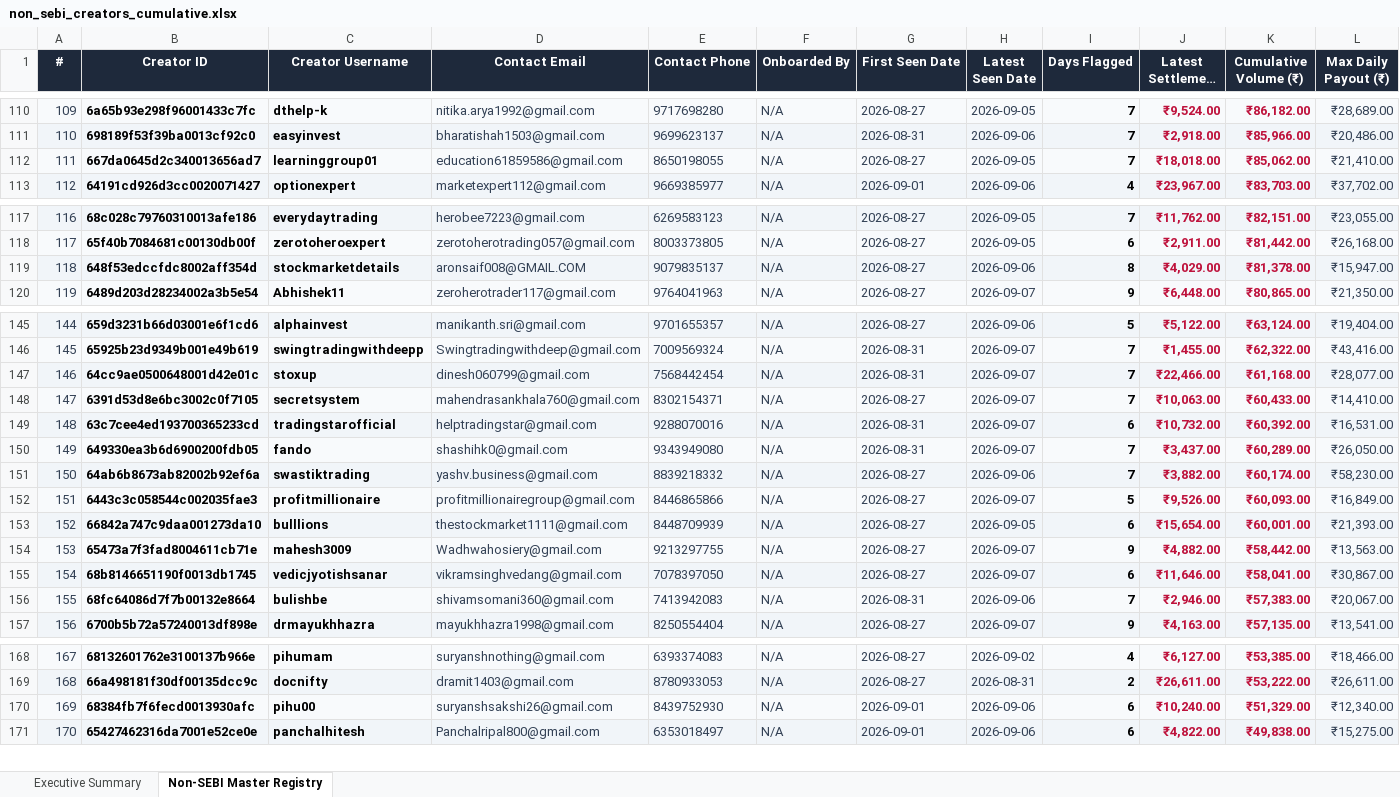
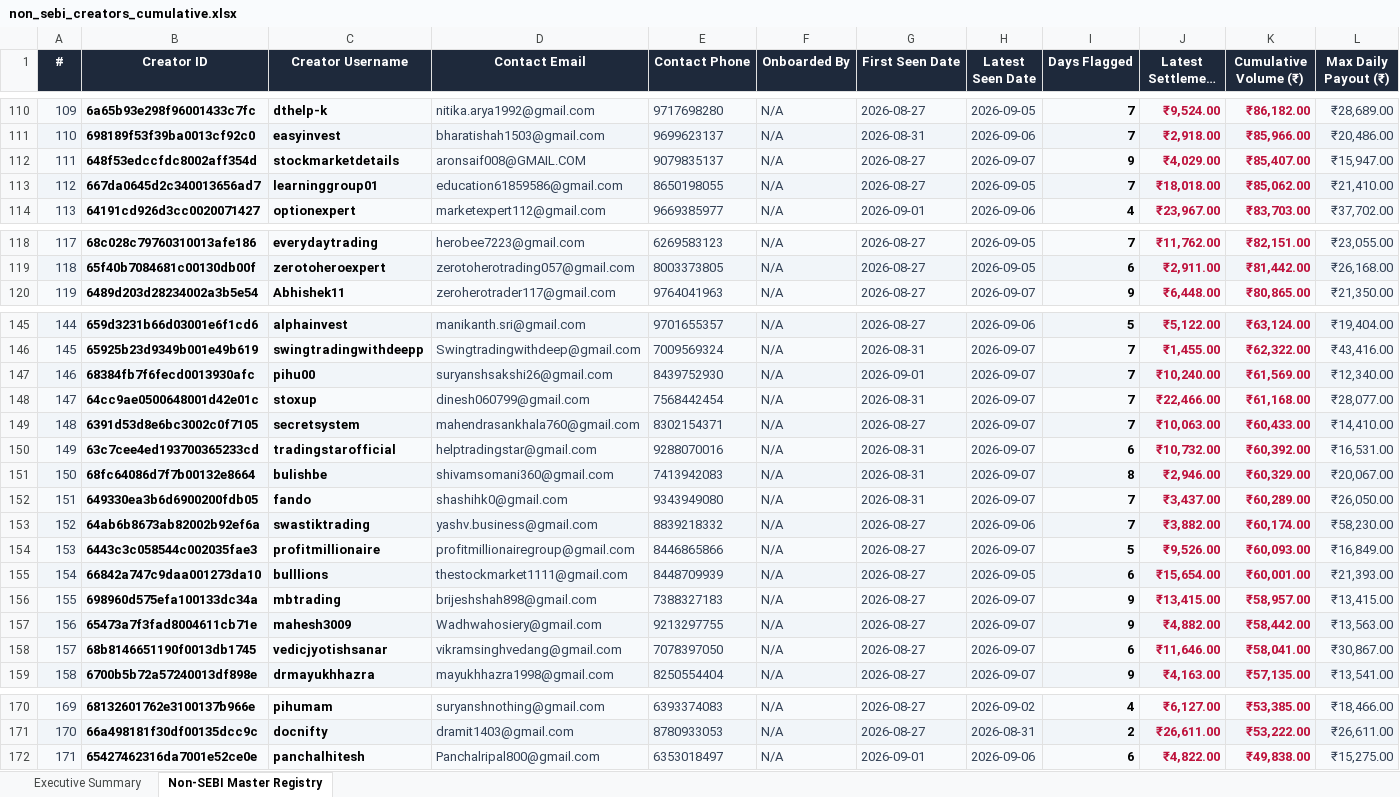
Before and after one commit to mohitkr04/cosmofeed_settlement, an Excel workbook: data/non_sebi_creators_cumulative.xlsx, sheet Non-SEBI Master Registry, drawn as a sheet; only a part is shown, gaps mark what is left out; long unchanged cells end in …; values as stored, in another font and other column widths than the file's, no borders; removed rows and columns are numbered as before the commit, all else as after; rows hold the shown columns only; the diff covers the shown part only; the diff names each change by its address in the sheet, - before the commit and + after, or states it on an @@ line.

```diff
--- a/data/non_sebi_creators_cumulative.xlsx (sheet Non-SEBI Master Registry)
+++ b/data/non_sebi_creators_cumulative.xlsx (sheet Non-SEBI Master Registry)
+row 112: 111 | 648f53edccfdc8002aff354d | stockmarketdetails | aronsaif008@GMAIL.COM | 9079835137 | N/A | 2026-08-27 | 2026-09-07 | 9 | ₹4,029.00 | ₹85,407.00 | ₹15,947.00
@@ column A (#) renumbered between rows 113 and 190 @@
-row 119: 118 | 648f53edccfdc8002aff354d | stockmarketdetails | aronsaif008@GMAIL.COM | 9079835137 | N/A | 2026-08-27 | 2026-09-06 | 8 | ₹4,029.00 | ₹81,378.00 | ₹15,947.00
+row 147: 146 | 68384fb7f6fecd0013930afc | pihu00 | suryanshsakshi26@gmail.com | 8439752930 | N/A | 2026-09-01 | 2026-09-07 | 7 | ₹10,240.00 | ₹61,569.00 | ₹12,340.00
+row 151: 150 | 68fc64086d7f7b00132e8664 | bulishbe | shivamsomani360@gmail.com | 7413942083 | N/A | 2026-08-31 | 2026-09-07 | 8 | ₹2,946.00 | ₹60,329.00 | ₹20,067.00
+row 156: 155 | 698960d575efa100133dc34a | mbtrading | brijeshshah898@gmail.com | 7388327183 | N/A | 2026-08-27 | 2026-09-07 | 9 | ₹13,415.00 | ₹58,957.00 | ₹13,415.00
-row 156: 155 | 68fc64086d7f7b00132e8664 | bulishbe | shivamsomani360@gmail.com | 7413942083 | N/A | 2026-08-31 | 2026-09-06 | 7 | ₹2,946.00 | ₹57,383.00 | ₹20,067.00
-row 170: 169 | 68384fb7f6fecd0013930afc | pihu00 | suryanshsakshi26@gmail.com | 8439752930 | N/A | 2026-09-01 | 2026-09-06 | 6 | ₹10,240.00 | ₹51,329.00 | ₹12,340.00
```
Also changed, not shown: 1 removed row and 3 edited cells elsewhere in this sheet, sheet Executive Summary, reports/telegram_sebi_10day_report.xlsx, 15 other files.
